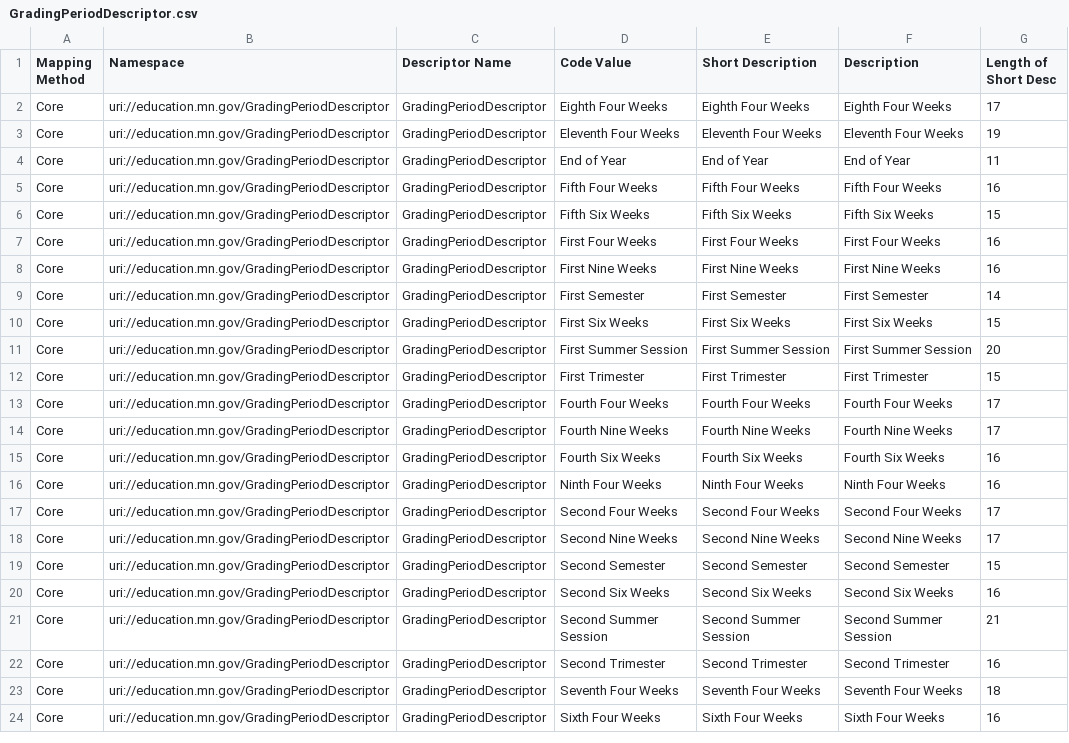
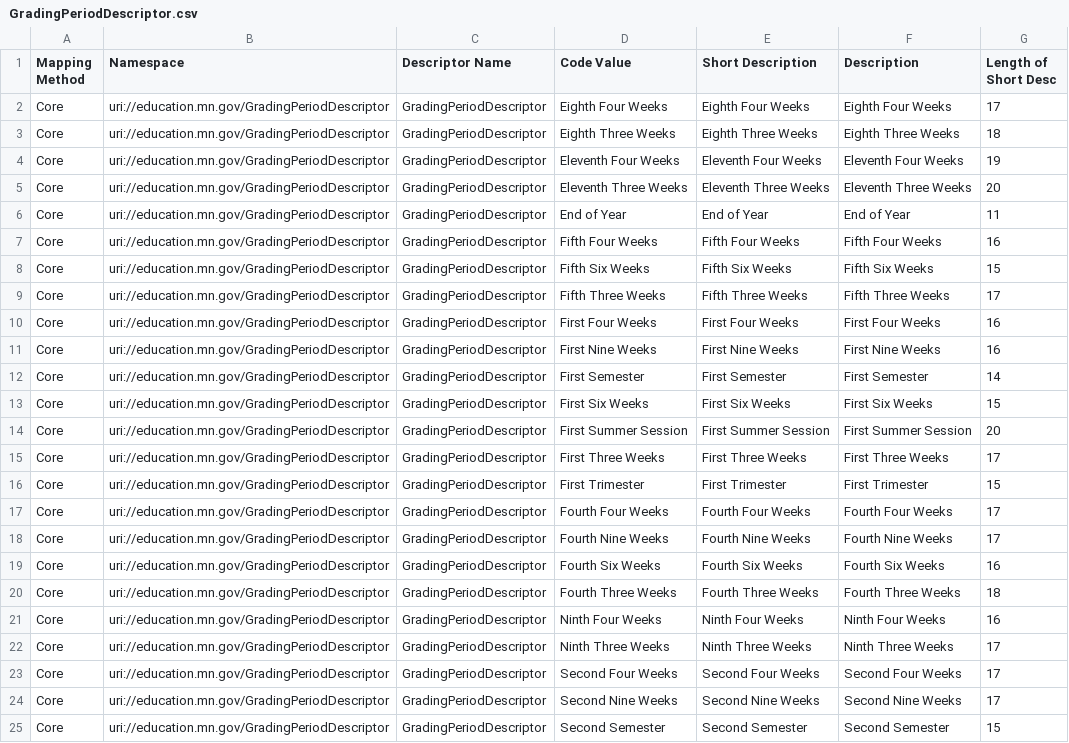
Before and after one commit to mn-mde-edfi/MDE-EdFi-Documentation, a CSV file: descriptorTables/GradingPeriodDescriptor.csv, drawn as a sheet; only a part is shown; the shorter side is filled out with more unchanged rows; the diff covers the shown part only.

Commit message:
updated Grading Period Descriptor

```diff
--- a/descriptorTables/GradingPeriodDescriptor.csv
+++ b/descriptorTables/GradingPeriodDescriptor.csv
@@ -2,3 +2,5 @@
 "Core","uri://education.mn.gov/GradingPeriodDescriptor","GradingPeriodDescriptor","Eighth Four Weeks","Eighth Four Weeks","Eighth Four Weeks","17"
+"Core","uri://education.mn.gov/GradingPeriodDescriptor","GradingPeriodDescriptor","Eighth Three Weeks","Eighth Three Weeks","Eighth Three Weeks","18"
 "Core","uri://education.mn.gov/GradingPeriodDescriptor","GradingPeriodDescriptor","Eleventh Four Weeks","Eleventh Four Weeks","Eleventh Four Weeks","19"
+"Core","uri://education.mn.gov/GradingPeriodDescriptor","GradingPeriodDescriptor","Eleventh Three Weeks","Eleventh Three Weeks","Eleventh Three Weeks","20"
 "Core","uri://education.mn.gov/GradingPeriodDescriptor","GradingPeriodDescriptor","End of Year","End of Year","End of Year","11"
@@ -6,2 +8,3 @@
 "Core","uri://education.mn.gov/GradingPeriodDescriptor","GradingPeriodDescriptor","Fifth Six Weeks","Fifth Six Weeks","Fifth Six Weeks","15"
+"Core","uri://education.mn.gov/GradingPeriodDescriptor","GradingPeriodDescriptor","Fifth Three Weeks","Fifth Three Weeks","Fifth Three Weeks","17"
 "Core","uri://education.mn.gov/GradingPeriodDescriptor","GradingPeriodDescriptor","First Four Weeks","First Four Weeks","First Four Weeks","16"
@@ -11,2 +14,3 @@
 "Core","uri://education.mn.gov/GradingPeriodDescriptor","GradingPeriodDescriptor","First Summer Session","First Summer Session","First Summer Session","20"
+"Core","uri://education.mn.gov/GradingPeriodDescriptor","GradingPeriodDescriptor","First Three Weeks","First Three Weeks","First Three Weeks","17"
 "Core","uri://education.mn.gov/GradingPeriodDescriptor","GradingPeriodDescriptor","First Trimester","First Trimester","First Trimester","15"
@@ -15,3 +19,5 @@
 "Core","uri://education.mn.gov/GradingPeriodDescriptor","GradingPeriodDescriptor","Fourth Six Weeks","Fourth Six Weeks","Fourth Six Weeks","16"
+"Core","uri://education.mn.gov/GradingPeriodDescriptor","GradingPeriodDescriptor","Fourth Three Weeks","Fourth Three Weeks","Fourth Three Weeks","18"
 "Core","uri://education.mn.gov/GradingPeriodDescriptor","GradingPeriodDescriptor","Ninth Four Weeks","Ninth Four Weeks","Ninth Four Weeks","16"
+"Core","uri://education.mn.gov/GradingPeriodDescriptor","GradingPeriodDescriptor","Ninth Three Weeks","Ninth Three Weeks","Ninth Three Weeks","17"
 "Core","uri://education.mn.gov/GradingPeriodDescriptor","GradingPeriodDescriptor","Second Four Weeks","Second Four Weeks","Second Four Weeks","17"
```
Also changed, not shown: 6 added rows elsewhere in this file, 1 other file.
